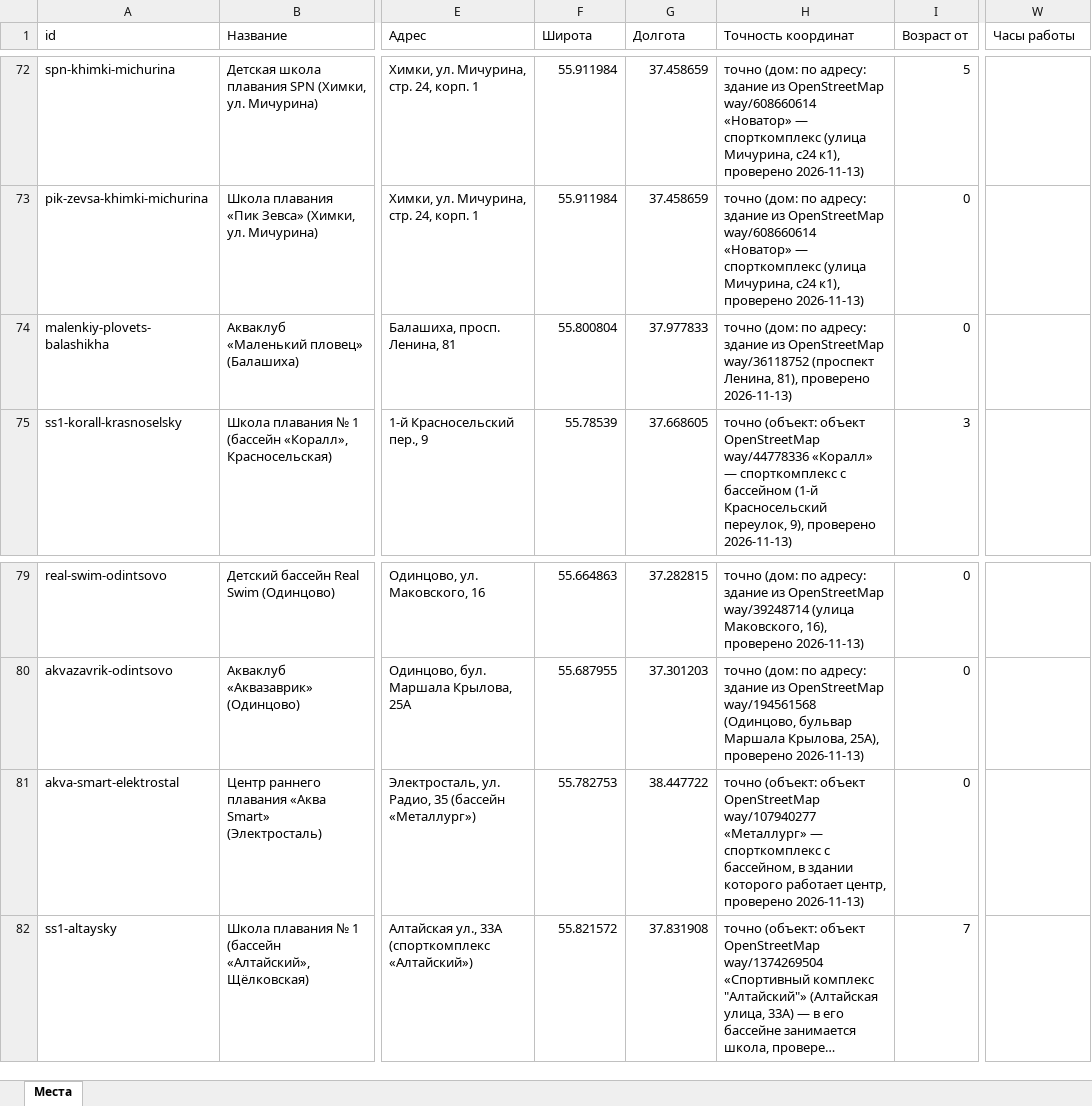
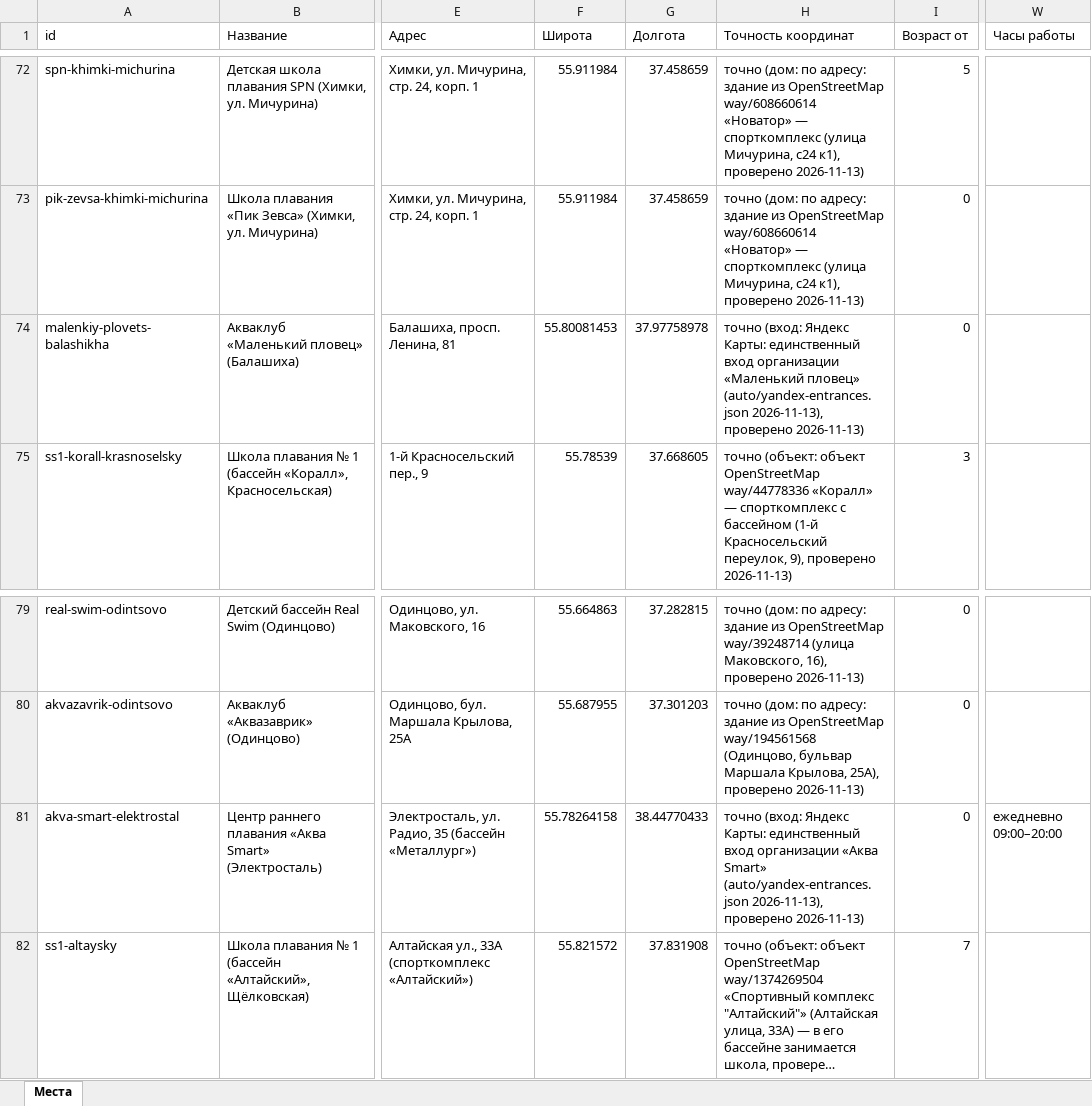
Before and after one commit to vadimsurov-apps/kudapoiti-data, an Excel workbook: data/parts/pools.xlsx, sheet Места, drawn as a sheet; only a part is shown, gaps mark what is left out; long unchanged cells end in …; values as stored, in another font and other column widths than the file's, no borders; the diff names each change by its address in the sheet, - before the commit and + after, or states it on an @@ line.

```diff
--- a/data/parts/pools.xlsx (sheet Места)
+++ b/data/parts/pools.xlsx (sheet Места)
-F74 (Широта): 55.800804
+F74 (Широта): 55.80081453
-G74 (Долгота): 37.977833
+G74 (Долгота): 37.97758978
-H74 (Точность координат): точно (дом: по адресу: здание из OpenStreetMap way/36118752 (проспект Ленина, 81), проверено 2026-11-13)
+H74 (Точность координат): точно (вход: Яндекс Карты: единственный вход организации «Маленький пловец» (auto/yandex-entrances.json 2026-11-13), проверено 2026-11-13)
-F81 (Широта): 55.782753
+F81 (Широта): 55.78264158
-G81 (Долгота): 38.447722
+G81 (Долгота): 38.44770433
-H81 (Точность координат): точно (объект: объект OpenStreetMap way/107940277 «Металлург» — спорткомплекс с бассейном, в здании которого работает центр, проверено 2026-11-13)
+H81 (Точность координат): точно (вход: Яндекс Карты: единственный вход организации «Аква Smart» (auto/yandex-entrances.json 2026-11-13), проверено 2026-11-13)
-W81 (Часы работы): (empty)
+W81 (Часы работы): ежедневно 09:00–20:00
```
Also changed, not shown: data/kuda-poiti-mesta.xlsx, 3 other files.
